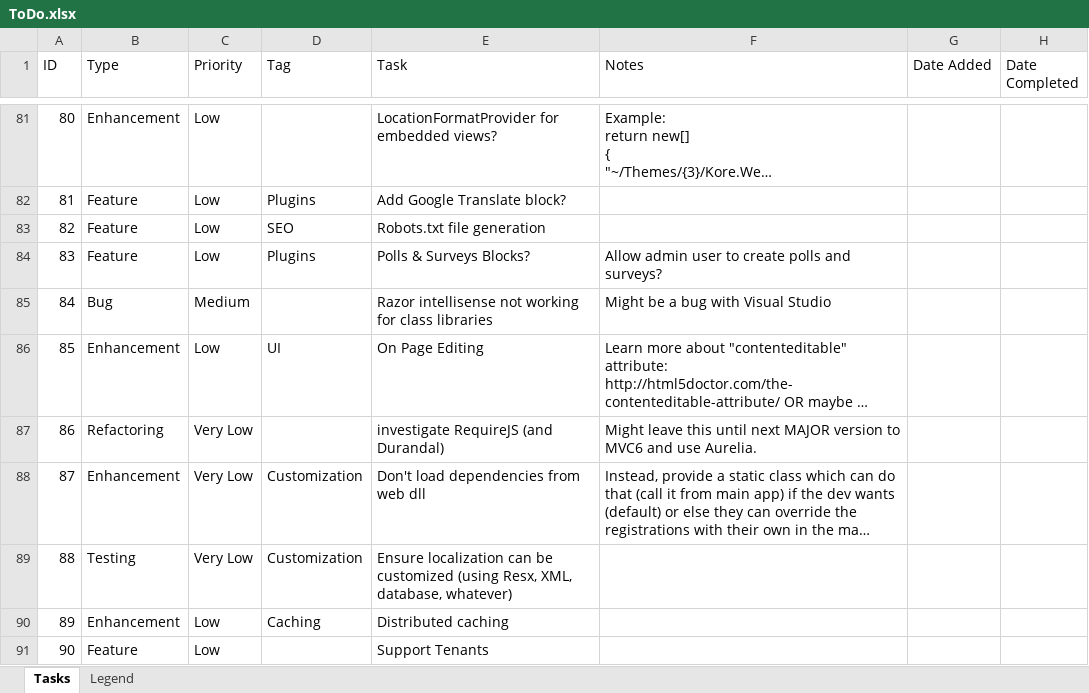
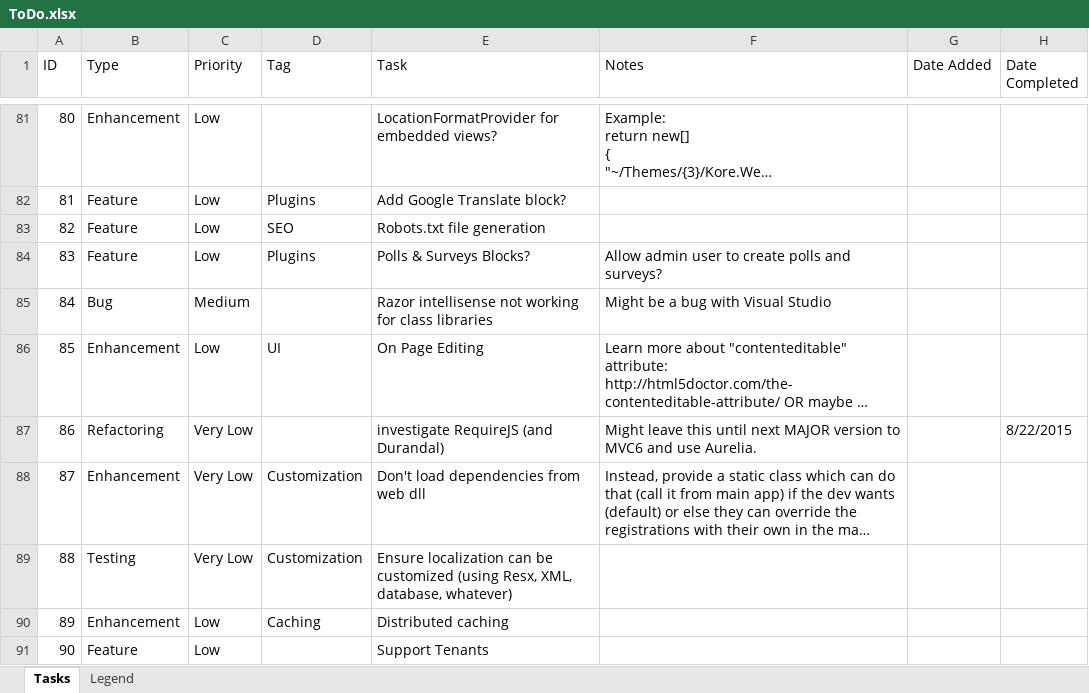
Before and after one commit to gordon-matt/KoreCMS, an Excel workbook: _SolutionItems/ToDo.xlsx, sheet Tasks, drawn as a sheet; only a part is shown, gaps mark what is left out; long unchanged cells end in …; values as stored, in another font and other column widths than the file's, no cell formats; the diff covers the shown part only; the diff names each change by its address in the sheet, - before the commit and + after, or states it on an @@ line.

```diff
--- a/_SolutionItems/ToDo.xlsx (sheet Tasks)
+++ b/_SolutionItems/ToDo.xlsx (sheet Tasks)
-H87 (Date Completed): (empty)
+H87 (Date Completed): 8/22/2015
```
Also changed, not shown: 10 edited cells elsewhere in this sheet, sheet Legend, cell formats, 7 other files.
